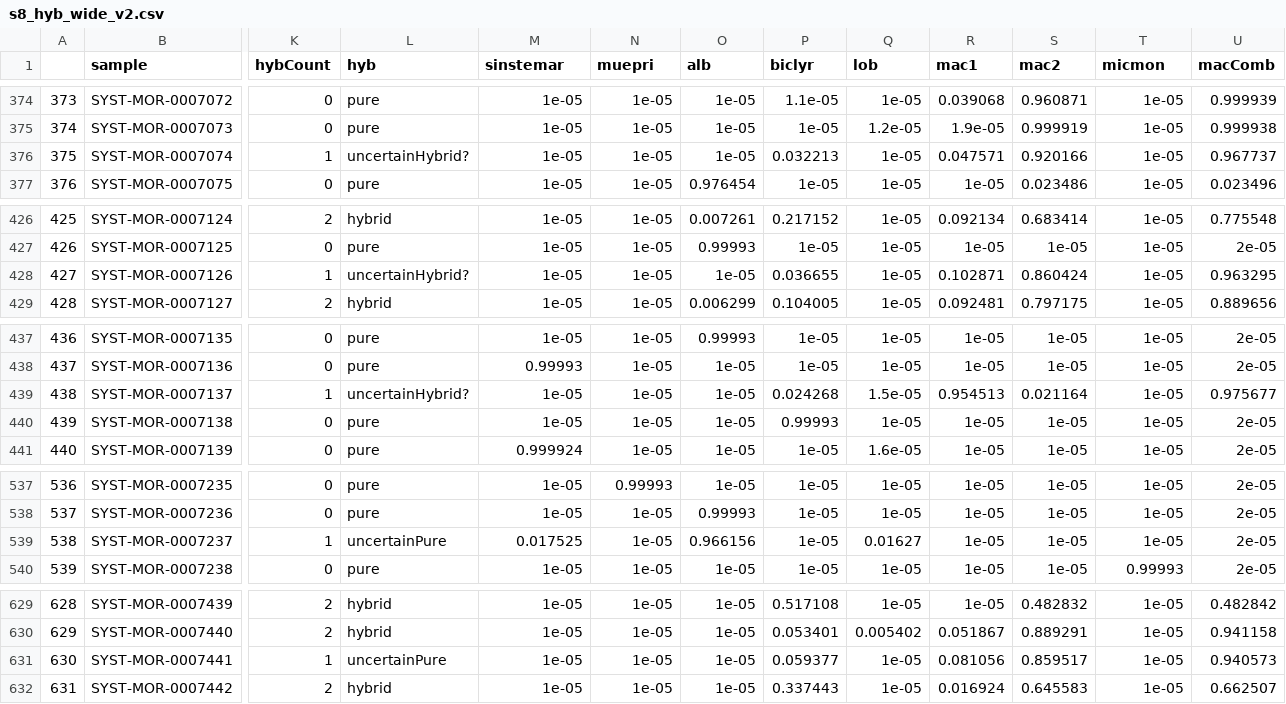
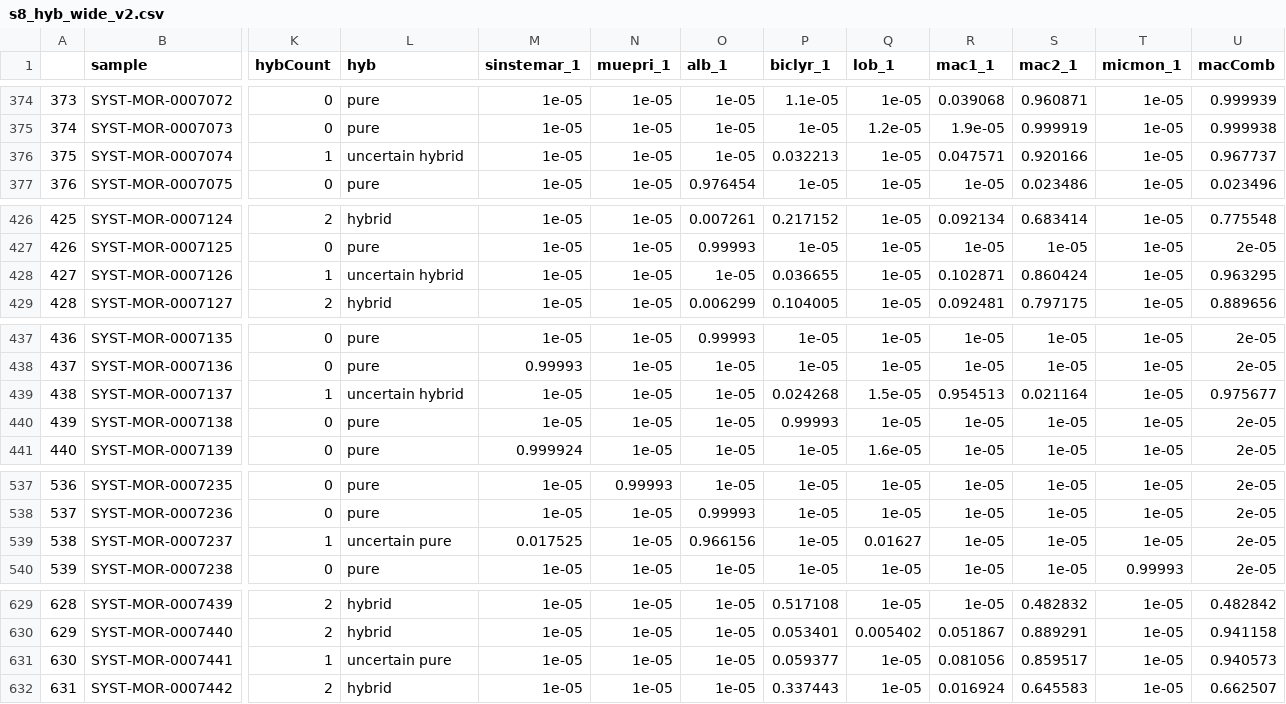
Before and after one commit to RebekahMohn/QMacGs, a CSV file: 10_ToMONGOLICA/04_Admixture/s8_hyb_wide_v2.csv, drawn as a sheet; only a part is shown, gaps mark what is left out; the diff covers the shown part only; the diff names each change by its address in the sheet, - before the commit and + after, or states it on an @@ line.

```diff
--- a/10_ToMONGOLICA/04_Admixture/s8_hyb_wide_v2.csv
+++ b/10_ToMONGOLICA/04_Admixture/s8_hyb_wide_v2.csv
-M1: sinstemar
+M1: sinstemar_1
-N1: muepri
+N1: muepri_1
-O1: alb
+O1: alb_1
-P1: biclyr
+P1: biclyr_1
-Q1: lob
+Q1: lob_1
-R1: mac1
+R1: mac1_1
-S1: mac2
+S1: mac2_1
-T1: micmon
+T1: micmon_1
-L376 (hyb): uncertainHybrid?
+L376 (hyb): uncertain hybrid
-L428 (hyb): uncertainHybrid?
+L428 (hyb): uncertain hybrid
-L439 (hyb): uncertainHybrid?
+L439 (hyb): uncertain hybrid
-L539 (hyb): uncertainPure
+L539 (hyb): uncertain pure
-L631 (hyb): uncertainPure
+L631 (hyb): uncertain pure
```
Also changed, not shown: 9 edited cells elsewhere in this file, 13 other files.
